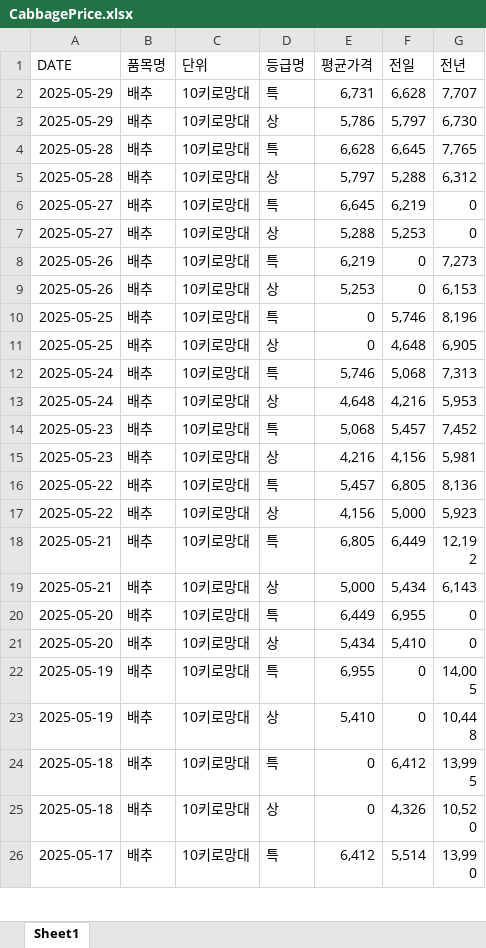
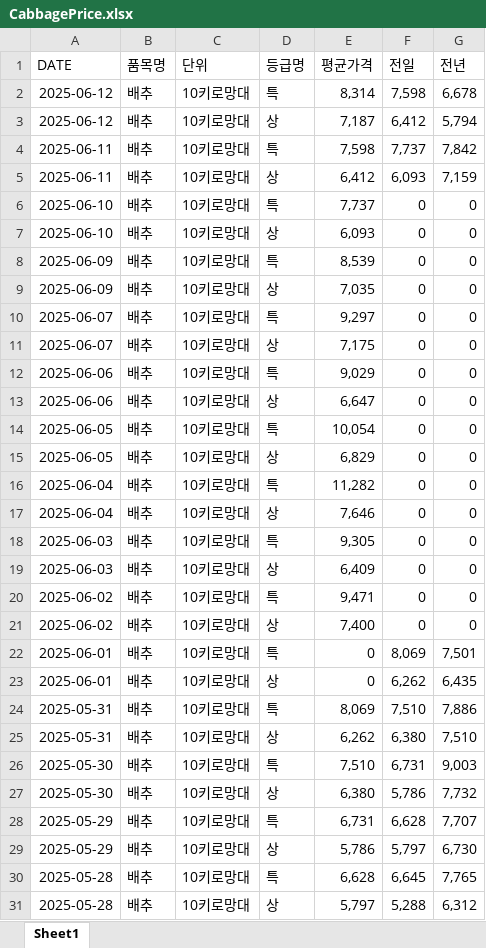
Before and after one commit to wjyi0615/Justick_AI, an Excel workbook: Data_250605/data/CabbagePrice.xlsx, sheet Sheet1, drawn as a sheet; only a part is shown; the shorter side is filled out with more unchanged rows; values as stored, in another font and other column widths than the file's, no borders; the diff names each change by its address in the sheet, - before the commit and + after, or states it on an @@ line.

```diff
--- a/Data_250605/data/CabbagePrice.xlsx (sheet Sheet1)
+++ b/Data_250605/data/CabbagePrice.xlsx (sheet Sheet1)
+row 2: 2025-06-12 | 배추 | 10키로망대 | 특 | 8,314 | 7,598 | 6,678
+row 3: 2025-06-12 | 배추 | 10키로망대 | 상 | 7,187 | 6,412 | 5,794
+row 4: 2025-06-11 | 배추 | 10키로망대 | 특 | 7,598 | 7,737 | 7,842
+row 5: 2025-06-11 | 배추 | 10키로망대 | 상 | 6,412 | 6,093 | 7,159
+row 6: 2025-06-10 | 배추 | 10키로망대 | 특 | 7,737 | 0 | 0
+row 7: 2025-06-10 | 배추 | 10키로망대 | 상 | 6,093 | 0 | 0
+row 8: 2025-06-09 | 배추 | 10키로망대 | 특 | 8,539 | 0 | 0
+row 9: 2025-06-09 | 배추 | 10키로망대 | 상 | 7,035 | 0 | 0
+row 10: 2025-06-07 | 배추 | 10키로망대 | 특 | 9,297 | 0 | 0
+row 11: 2025-06-07 | 배추 | 10키로망대 | 상 | 7,175 | 0 | 0
+row 12: 2025-06-06 | 배추 | 10키로망대 | 특 | 9,029 | 0 | 0
+row 13: 2025-06-06 | 배추 | 10키로망대 | 상 | 6,647 | 0 | 0
+row 14: 2025-06-05 | 배추 | 10키로망대 | 특 | 10,054 | 0 | 0
+row 15: 2025-06-05 | 배추 | 10키로망대 | 상 | 6,829 | 0 | 0
+row 16: 2025-06-04 | 배추 | 10키로망대 | 특 | 11,282 | 0 | 0
+row 17: 2025-06-04 | 배추 | 10키로망대 | 상 | 7,646 | 0 | 0
+row 18: 2025-06-03 | 배추 | 10키로망대 | 특 | 9,305 | 0 | 0
+row 19: 2025-06-03 | 배추 | 10키로망대 | 상 | 6,409 | 0 | 0
+row 20: 2025-06-02 | 배추 | 10키로망대 | 특 | 9,471 | 0 | 0
+row 21: 2025-06-02 | 배추 | 10키로망대 | 상 | 7,400 | 0 | 0
+row 22: 2025-06-01 | 배추 | 10키로망대 | 특 | 0 | 8,069 | 7,501
+row 23: 2025-06-01 | 배추 | 10키로망대 | 상 | 0 | 6,262 | 6,435
+row 24: 2025-05-31 | 배추 | 10키로망대 | 특 | 8,069 | 7,510 | 7,886
+row 25: 2025-05-31 | 배추 | 10키로망대 | 상 | 6,262 | 6,380 | 7,510
+row 26: 2025-05-30 | 배추 | 10키로망대 | 특 | 7,510 | 6,731 | 9,003
+row 27: 2025-05-30 | 배추 | 10키로망대 | 상 | 6,380 | 5,786 | 7,732
```
Also changed, not shown: Data_250605/data/OnionPrice.xlsx, Data_250605/data/PotatoPrice.xlsx, 40 other files.
